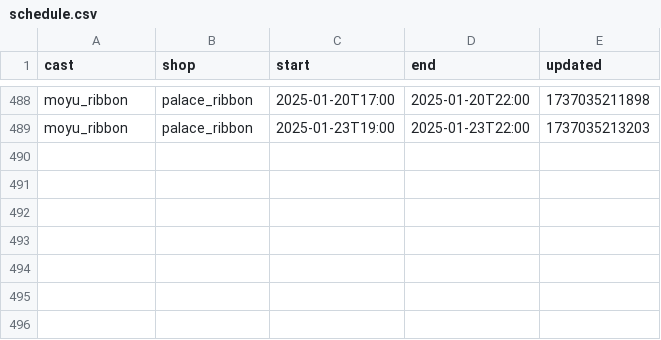
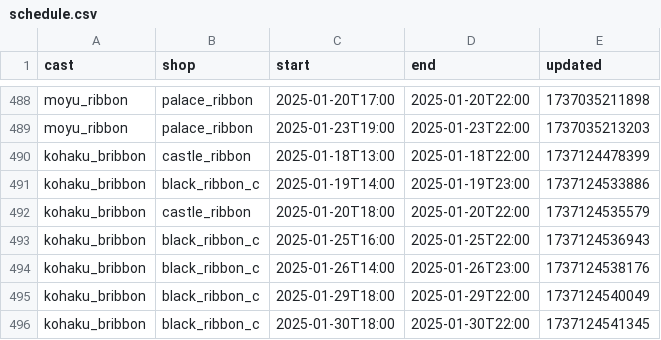
Before and after one commit to c890904/cafeSchedule, a CSV file: schedule.csv, drawn as a sheet; only a part is shown, gaps mark what is left out; the diff names each change by its address in the sheet, - before the commit and + after, or states it on an @@ line.

Commit message:
Updates

```diff
--- a/schedule.csv
+++ b/schedule.csv
+row 490: kohaku_bribbon | castle_ribbon | 2025-01-18T13:00 | 2025-01-18T22:00 | 1737124478399
+row 491: kohaku_bribbon | black_ribbon_c | 2025-01-19T14:00 | 2025-01-19T23:00 | 1737124533886
+row 492: kohaku_bribbon | castle_ribbon | 2025-01-20T18:00 | 2025-01-20T22:00 | 1737124535579
+row 493: kohaku_bribbon | black_ribbon_c | 2025-01-25T16:00 | 2025-01-25T22:00 | 1737124536943
+row 494: kohaku_bribbon | black_ribbon_c | 2025-01-26T14:00 | 2025-01-26T23:00 | 1737124538176
+row 495: kohaku_bribbon | black_ribbon_c | 2025-01-29T18:00 | 2025-01-29T22:00 | 1737124540049
+row 496: kohaku_bribbon | black_ribbon_c | 2025-01-30T18:00 | 2025-01-30T22:00 | 1737124541345
```
